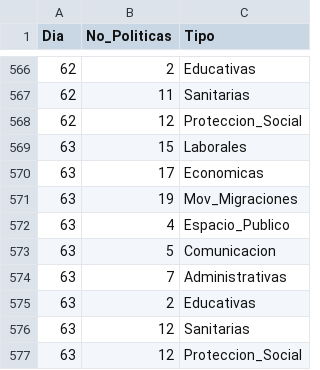
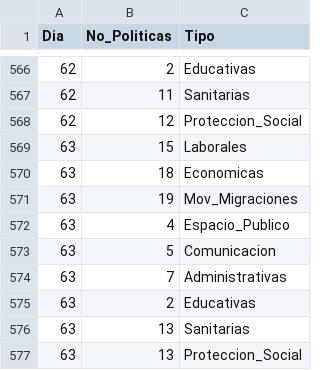
Before and after one commit to marialasa/policy_tracker, a CSV file: dataset/dataset.csv, drawn as a sheet; only a part is shown, gaps mark what is left out.

Commit message:
Add files via upload

```diff
--- a/dataset/dataset.csv
+++ b/dataset/dataset.csv
@@ -569,3 +569,3 @@
 63;15;Laborales
-63;17;Economicas
+63;18;Economicas
 63;19;Mov_Migraciones
@@ -575,3 +575,3 @@
 63;2;Educativas
-63;12;Sanitarias
-63;12;Proteccion_Social
+63;13;Sanitarias
+63;13;Proteccion_Social
```
